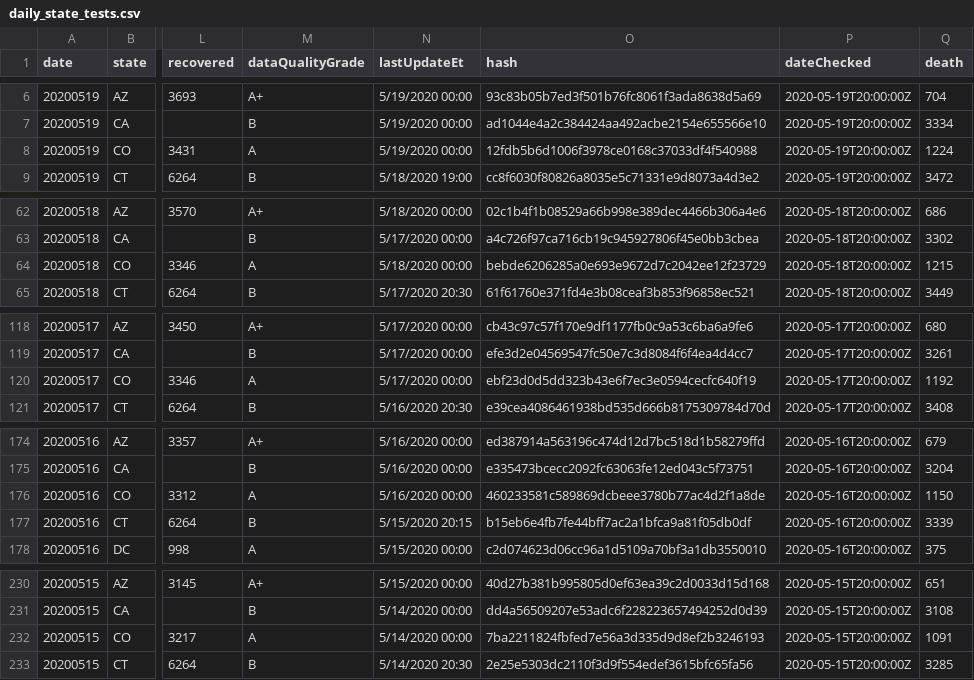
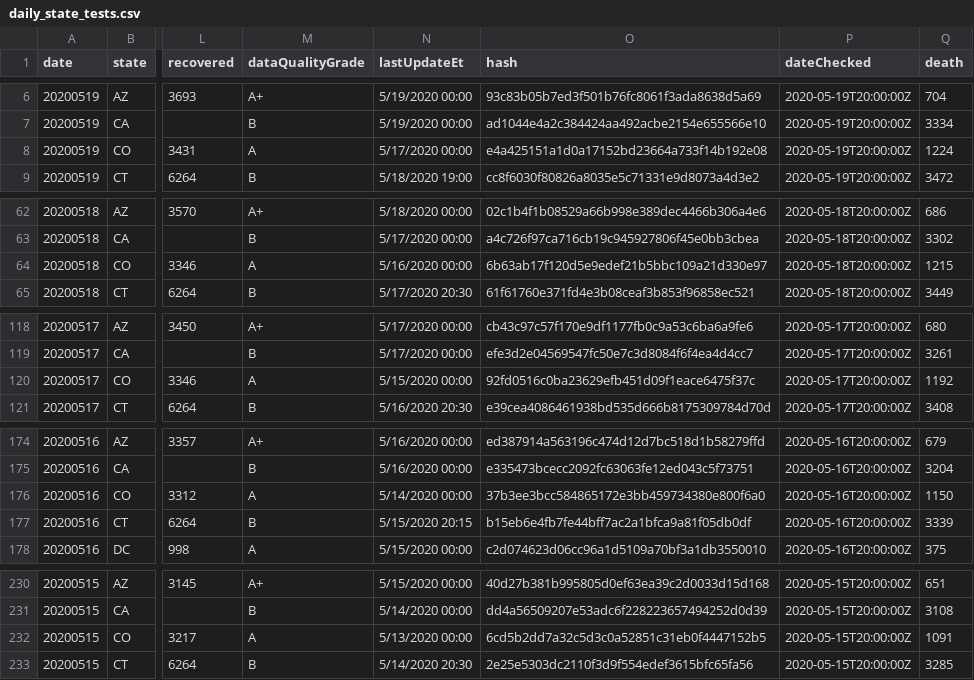
Before and after one commit to danielnee2/SKTW, a CSV file: data/us/covid/daily_state_tests.csv, drawn as a sheet; only a part is shown, gaps mark what is left out; the diff covers the shown part only; the diff names each change by its address in the sheet, - before the commit and + after, or states it on an @@ line.

```diff
--- a/data/us/covid/daily_state_tests.csv
+++ b/data/us/covid/daily_state_tests.csv
-N8 (lastUpdateEt): 5/19/2020 00:00
+N8 (lastUpdateEt): 5/17/2020 00:00
-O8 (hash): 12fdb5b6d1006f3978ce0168c37033df4f540988
+O8 (hash): e4a425151a1d0a17152bd23664a733f14b192e08
-N64 (lastUpdateEt): 5/18/2020 00:00
+N64 (lastUpdateEt): 5/16/2020 00:00
-O64 (hash): bebde6206285a0e693e9672d7c2042ee12f23729
+O64 (hash): 6b63ab17f120d5e9edef21b5bbc109a21d330e97
-N120 (lastUpdateEt): 5/17/2020 00:00
+N120 (lastUpdateEt): 5/15/2020 00:00
-O120 (hash): ebf23d0d5dd323b43e6f7ec3e0594cecfc640f19
+O120 (hash): 92fd0516c0ba23629efb451d09f1eace6475f37c
-N176 (lastUpdateEt): 5/16/2020 00:00
+N176 (lastUpdateEt): 5/14/2020 00:00
-O176 (hash): 460233581c589869dcbeee3780b77ac4d2f1a8de
+O176 (hash): 37b3ee3bcc584865172e3bb459734380e800f6a0
-N232 (lastUpdateEt): 5/14/2020 00:00
+N232 (lastUpdateEt): 5/13/2020 00:00
-O232 (hash): 7ba2211824fbfed7e56a3d335d9d8ef2b3246193
+O232 (hash): 6cd5b2dd7a32c5d3c0a52851c31eb0f4447152b5
```
Also changed, not shown: 92 edited cells elsewhere in this file, data/international/italy/covid/dpc-covid19-ita-regioni.csv, data/us/covid/nyt_us_states.csv, 4 other files.
